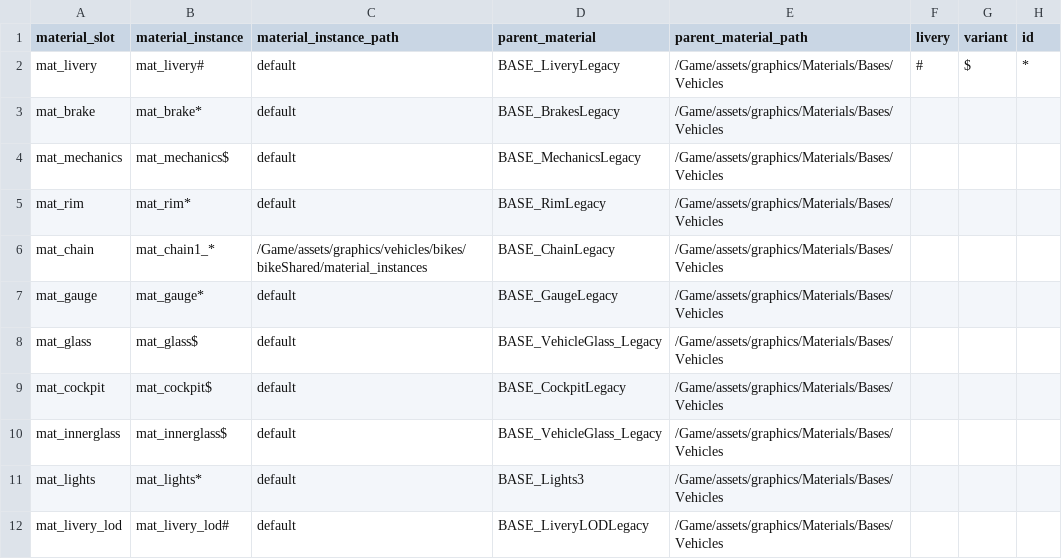
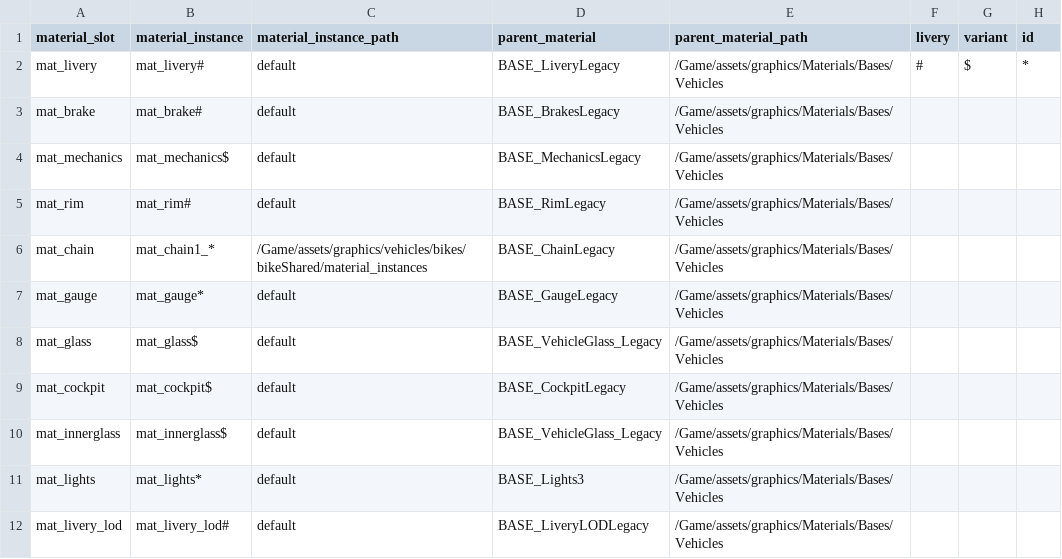
Before and after one commit to sonny1508/gs-tool-dcc, a CSV file: Softwares/Unreal/Scripts/MotoGP25/MGP25_Material_Library.csv, drawn as a sheet.

Commit message:
Update unreal tools texture checker 250319 v02

```diff
--- a/Softwares/Unreal/Scripts/MotoGP25/MGP25_Material_Library.csv
+++ b/Softwares/Unreal/Scripts/MotoGP25/MGP25_Material_Library.csv
@@ -2,5 +2,5 @@ material_slot,material_instance,material_instance_path,parent_material,parent_ma
 mat_livery,mat_livery#,default,BASE_LiveryLegacy,/Game/assets/graphics/Materials/Bases/Vehicles,#,$,*
-mat_brake,mat_brake*,default,BASE_BrakesLegacy,/Game/assets/graphics/Materials/Bases/Vehicles,,,
+mat_brake,mat_brake#,default,BASE_BrakesLegacy,/Game/assets/graphics/Materials/Bases/Vehicles,,,
 mat_mechanics,mat_mechanics$,default,BASE_MechanicsLegacy,/Game/assets/graphics/Materials/Bases/Vehicles,,,
-mat_rim,mat_rim*,default,BASE_RimLegacy,/Game/assets/graphics/Materials/Bases/Vehicles,,,
+mat_rim,mat_rim#,default,BASE_RimLegacy,/Game/assets/graphics/Materials/Bases/Vehicles,,,
 mat_chain,mat_chain1_*,/Game/assets/graphics/vehicles/bikes/bikeShared/material_instances,BASE_ChainLegacy,/Game/assets/graphics/Materials/Bases/Vehicles,,,
```
Also changed, not shown: 3 other files.
